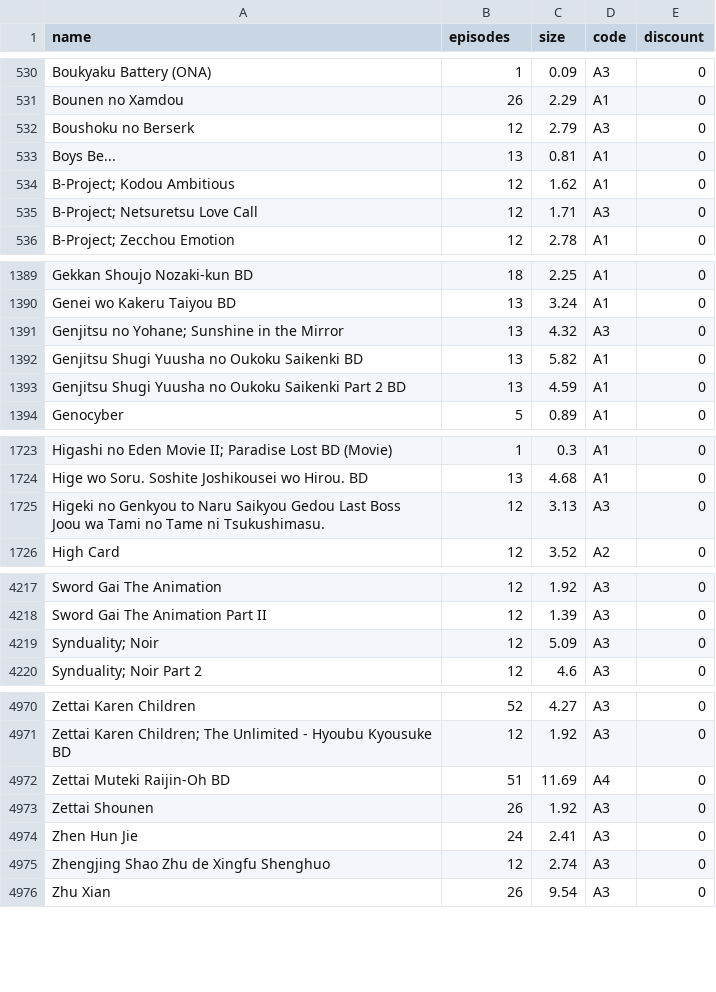
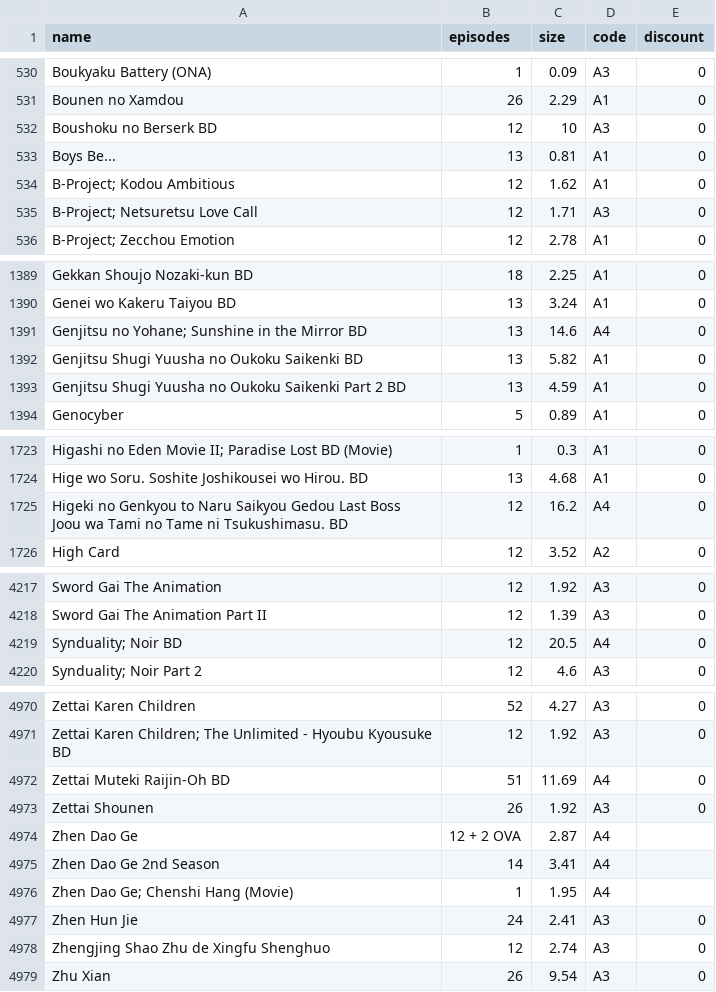
Before and after one commit to Tofan02/anime_store, a CSV file: data/anime-21112025.csv (was data/anime-16112025.csv), drawn as a sheet; only a part is shown, gaps mark what is left out; the diff covers the shown part only; the diff names each change by its address in the sheet, - before the commit and + after, or states it on an @@ line.

Commit message:
Update Anime Baru

```diff
--- a/data/anime-16112025.csv
+++ b/data/anime-21112025.csv
-A532 (name): Boushoku no Berserk
+A532 (name): Boushoku no Berserk BD
-C532 (size): 2.79
+C532 (size): 10
-A1391 (name): Genjitsu no Yohane; Sunshine in the Mirror
+A1391 (name): Genjitsu no Yohane; Sunshine in the Mirror BD
-C1391 (size): 4.32
+C1391 (size): 14.6
-D1391 (code): A3
+D1391 (code): A4
-A1725 (name): …ni Tsukushimasu.
+A1725 (name): …ni Tsukushimasu. BD
-C1725 (size): 3.13
+C1725 (size): 16.2
-D1725 (code): A3
+D1725 (code): A4
-A4219 (name): Synduality; Noir
+A4219 (name): Synduality; Noir BD
-C4219 (size): 5.09
+C4219 (size): 20.5
-D4219 (code): A3
+D4219 (code): A4
+row 4974: Zhen Dao Ge | 12 + 2 OVA | 2.87 | A4
+row 4975: Zhen Dao Ge 2nd Season | 14 | 3.41 | A4
+row 4976: Zhen Dao Ge; Chenshi Hang (Movie) | 1 | 1.95 | A4
```
Also changed, not shown: 7 edited cells elsewhere in this file, 1 other file.
